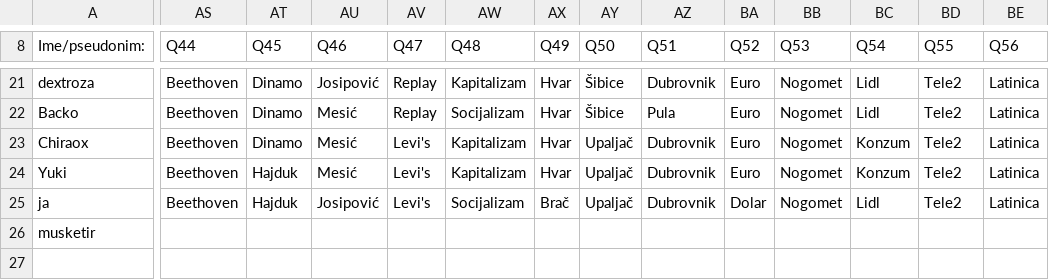
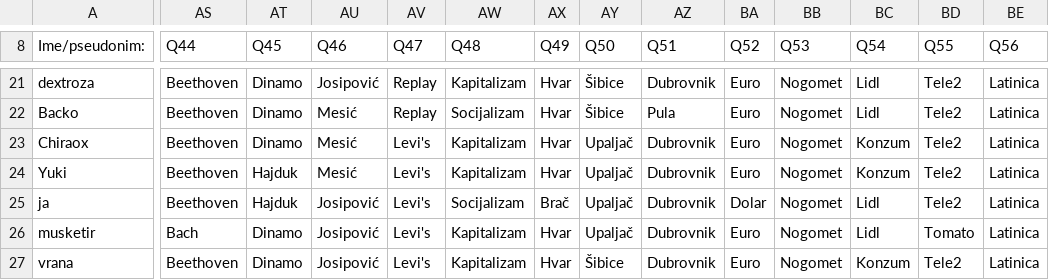
Before and after one commit to AlterEgogo/AI-MachineLearning-Studies, a CSV file: data/questions101-2015.csv, drawn as a sheet; only a part is shown, gaps mark what is left out; rows hold the shown columns only; the diff covers the shown part only; the diff names each change by its address in the sheet, - before the commit and + after, or states it on an @@ line.

Commit message:
Some UI improvements

```diff
--- a/data/questions101-2015.csv
+++ b/data/questions101-2015.csv
-AS26 (Q44): (empty)
+AS26 (Q44): Bach
-AT26 (Q45): (empty)
+AT26 (Q45): Dinamo
-AU26 (Q46): (empty)
+AU26 (Q46): Josipović
-AV26 (Q47): (empty)
+AV26 (Q47): Levi's
-AW26 (Q48): (empty)
+AW26 (Q48): Kapitalizam
-AX26 (Q49): (empty)
+AX26 (Q49): Hvar
-AY26 (Q50): (empty)
+AY26 (Q50): Upaljač
-AZ26 (Q51): (empty)
+AZ26 (Q51): Dubrovnik
-BA26 (Q52): (empty)
+BA26 (Q52): Euro
-BB26 (Q53): (empty)
+BB26 (Q53): Nogomet
-BC26 (Q54): (empty)
+BC26 (Q54): Lidl
-BD26 (Q55): (empty)
+BD26 (Q55): Tomato
-BE26 (Q56): (empty)
+BE26 (Q56): Latinica
+row 27: vrana | Beethoven | Dinamo | Josipović | Levi's | Kapitalizam | Hvar | Šibice | Dubrovnik | Euro | Nogomet | Konzum | Tele2 | Latinica
```
Also changed, not shown: 45 edited cells elsewhere in this file.
